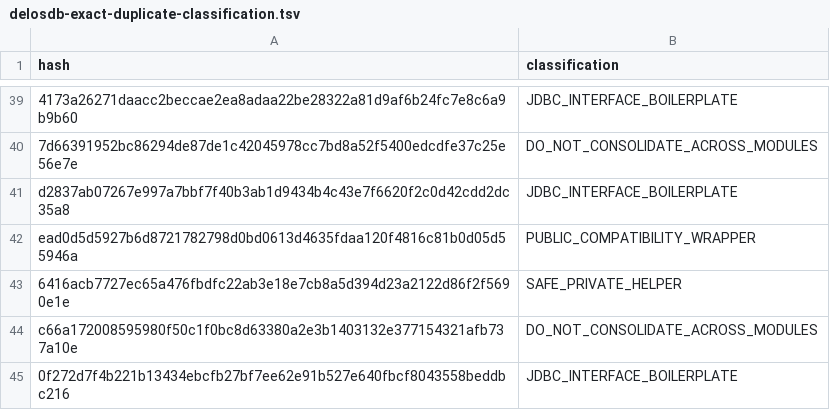
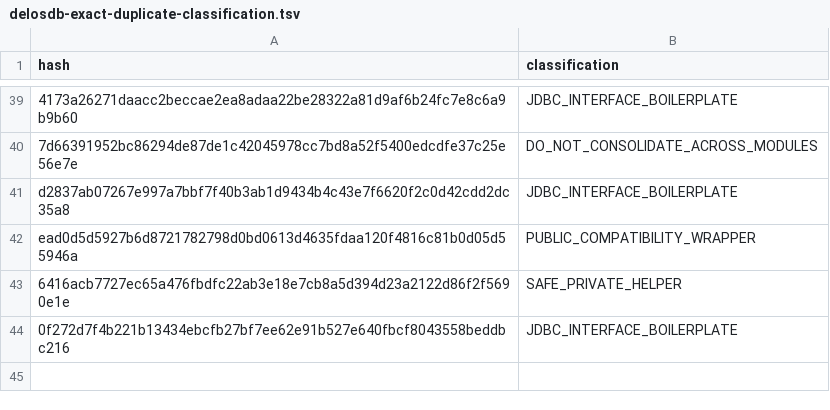
Before and after one commit to ggeorg/delosdb, a TSV file: gradle/static-analysis/delosdb-exact-duplicate-classification.tsv, drawn as a sheet; only a part is shown, gaps mark what is left out.

```diff
--- a/gradle/static-analysis/delosdb-exact-duplicate-classification.tsv
+++ b/gradle/static-analysis/delosdb-exact-duplicate-classification.tsv
@@ -43,3 +43,2 @@ ead0d5d5927b6d8721782798d0bd0613d4635fdaa120f4816c81b0d05d55946a	PUBLIC_COMPATIB
 6416acb7727ec65a476fbdfc22ab3e18e7cb8a5d394d23a2122d86f2f5690e1e	SAFE_PRIVATE_HELPER
-c66a172008595980f50c1f0bc8d63380a2e3b1403132e377154321afb737a10e	DO_NOT_CONSOLIDATE_ACROSS_MODULES
 0f272d7f4b221b13434ebcfb27bf7ee62e91b527e640fbcf8043558beddbc216	JDBC_INTERFACE_BOILERPLATE
```
Also changed, not shown: 5 other files.
